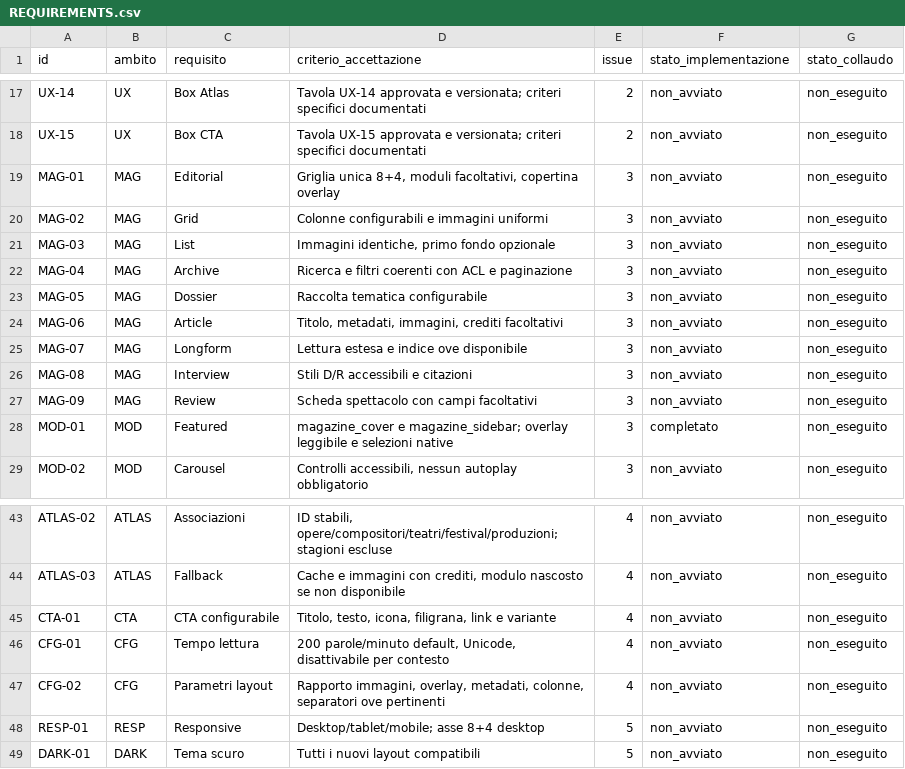
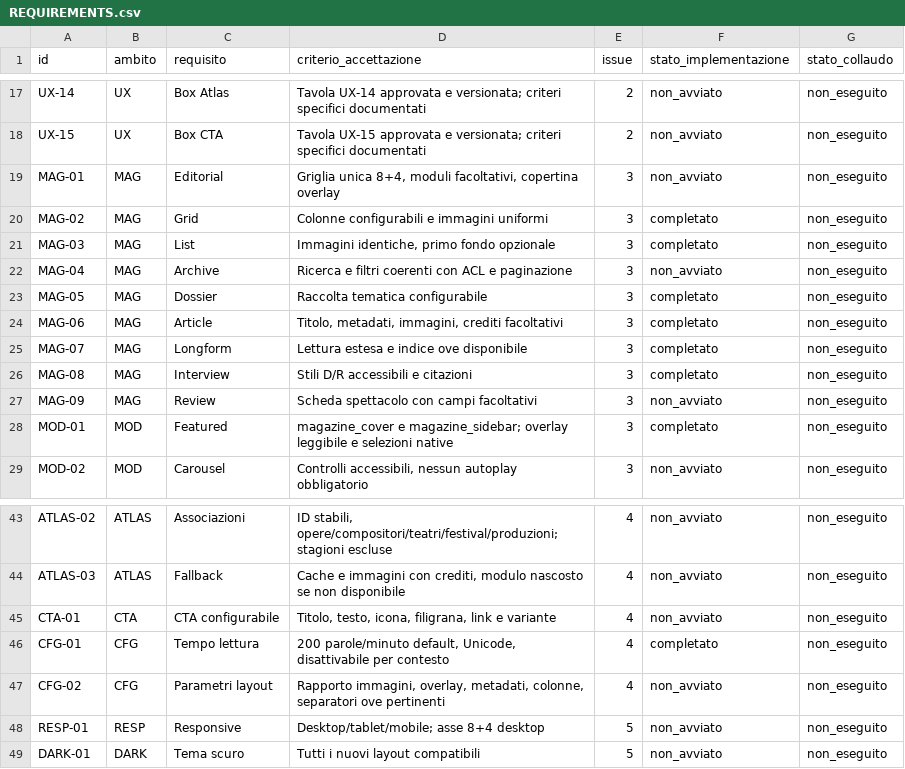
Before and after one commit to jeckodevelopment/tpl_operaplus, a CSV file: docs/magazine/REQUIREMENTS.csv, drawn as a sheet; only a part is shown, gaps mark what is left out.

Commit message:
Magazine 1.23.0: native category and article editorial layouts (#15)
* feat: native magazine category and article layouts with reading time

* fix: preserve review thumbnail geometry and version cumulative acceptance plan

```diff
--- a/docs/magazine/REQUIREMENTS.csv
+++ b/docs/magazine/REQUIREMENTS.csv
@@ -19,9 +19,9 @@ id,ambito,requisito,criterio_accettazione,issue,stato_implementazione,stato_coll
 "MAG-01","MAG","Editorial","Griglia unica 8+4, moduli facoltativi, copertina overlay","3","non_avviato","non_eseguito"
-"MAG-02","MAG","Grid","Colonne configurabili e immagini uniformi","3","non_avviato","non_eseguito"
-"MAG-03","MAG","List","Immagini identiche, primo fondo opzionale","3","non_avviato","non_eseguito"
+"MAG-02","MAG","Grid","Colonne configurabili e immagini uniformi","3","completato","non_eseguito"
+"MAG-03","MAG","List","Immagini identiche, primo fondo opzionale","3","completato","non_eseguito"
 "MAG-04","MAG","Archive","Ricerca e filtri coerenti con ACL e paginazione","3","non_avviato","non_eseguito"
-"MAG-05","MAG","Dossier","Raccolta tematica configurabile","3","non_avviato","non_eseguito"
-"MAG-06","MAG","Article","Titolo, metadati, immagini, crediti facoltativi","3","non_avviato","non_eseguito"
-"MAG-07","MAG","Longform","Lettura estesa e indice ove disponibile","3","non_avviato","non_eseguito"
-"MAG-08","MAG","Interview","Stili D/R accessibili e citazioni","3","non_avviato","non_eseguito"
+"MAG-05","MAG","Dossier","Raccolta tematica configurabile","3","completato","non_eseguito"
+"MAG-06","MAG","Article","Titolo, metadati, immagini, crediti facoltativi","3","completato","non_eseguito"
+"MAG-07","MAG","Longform","Lettura estesa e indice ove disponibile","3","completato","non_eseguito"
+"MAG-08","MAG","Interview","Stili D/R accessibili e citazioni","3","completato","non_eseguito"
 "MAG-09","MAG","Review","Scheda spettacolo con campi facoltativi","3","non_avviato","non_eseguito"
@@ -45,3 +45,3 @@ id,ambito,requisito,criterio_accettazione,issue,stato_implementazione,stato_coll
 "CTA-01","CTA","CTA configurabile","Titolo, testo, icona, filigrana, link e variante","4","non_avviato","non_eseguito"
-"CFG-01","CFG","Tempo lettura","200 parole/minuto default, Unicode, disattivabile per contesto","4","non_avviato","non_eseguito"
+"CFG-01","CFG","Tempo lettura","200 parole/minuto default, Unicode, disattivabile per contesto","4","completato","non_eseguito"
 "CFG-02","CFG","Parametri layout","Rapporto immagini, overlay, metadati, colonne, separatori ove pertinenti","4","non_avviato","non_eseguito"
```
Also changed, not shown: 31 other files.
